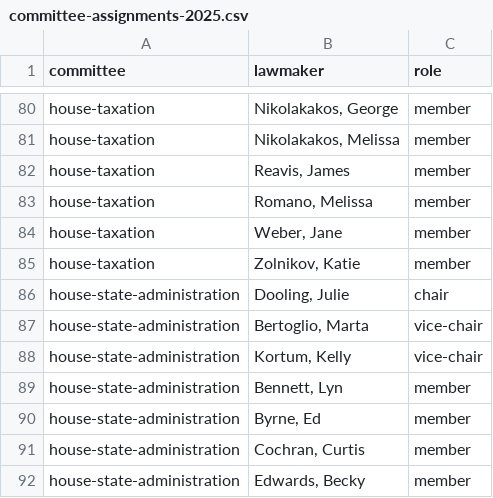
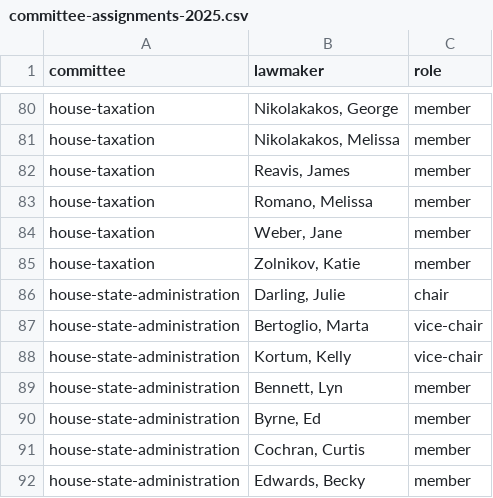
Before and after one commit to mtfreepress/capitol-tracker-2025, a CSV file: inputs/lawmakers/committee-assignments-2025.csv, drawn as a sheet; only a part is shown, gaps mark what is left out.

Commit message:
Juling Dooling --> Darling

```diff
--- a/inputs/lawmakers/committee-assignments-2025.csv
+++ b/inputs/lawmakers/committee-assignments-2025.csv
@@ -85,3 +85,3 @@ house-taxation,"Weber, Jane",member
 house-taxation,"Zolnikov, Katie",member
-house-state-administration,"Dooling, Julie",chair
+house-state-administration,"Darling, Julie",chair
 house-state-administration,"Bertoglio, Marta",vice-chair
```
